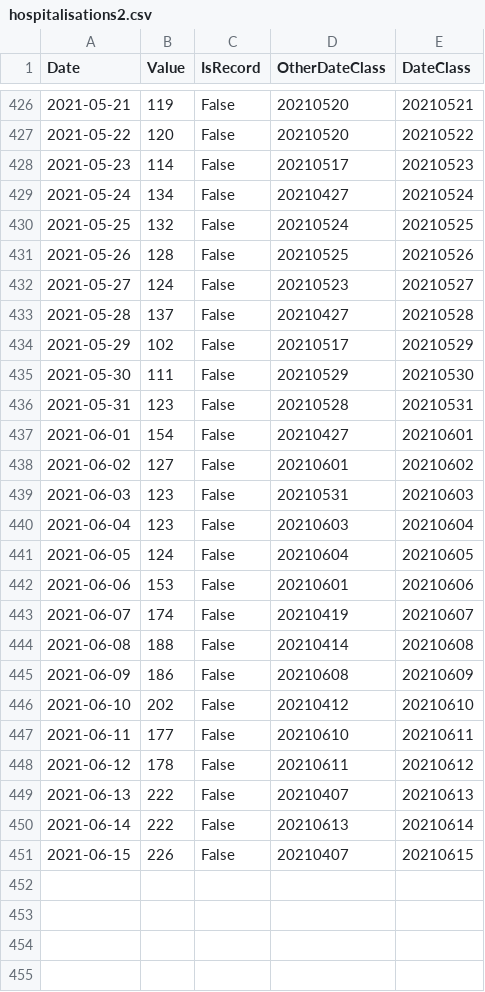
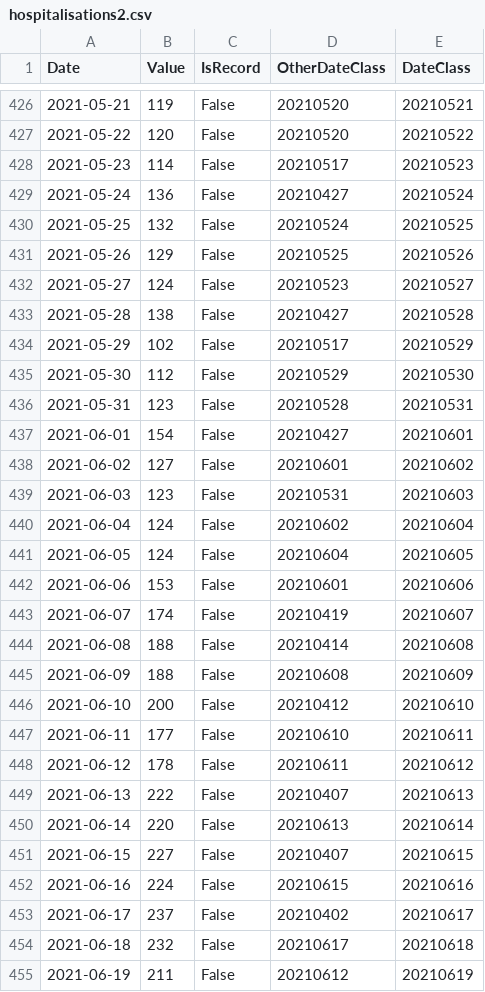
Before and after one commit to baccatabob/baccatabob.github.io, a CSV file: CovidLinkedGraphs/hospitalisations2.csv, drawn as a sheet; only a part is shown, gaps mark what is left out; the diff covers the shown part only.

Commit message:
Add files via upload
updated data 26/06/2021

```diff
--- a/CovidLinkedGraphs/hospitalisations2.csv
+++ b/CovidLinkedGraphs/hospitalisations2.csv
@@ -428,9 +428,9 @@ Date,Value,IsRecord,OtherDateClass,DateClass
 2021-05-23,114,False,20210517,20210523
-2021-05-24,134,False,20210427,20210524
+2021-05-24,136,False,20210427,20210524
 2021-05-25,132,False,20210524,20210525
-2021-05-26,128,False,20210525,20210526
+2021-05-26,129,False,20210525,20210526
 2021-05-27,124,False,20210523,20210527
-2021-05-28,137,False,20210427,20210528
+2021-05-28,138,False,20210427,20210528
 2021-05-29,102,False,20210517,20210529
-2021-05-30,111,False,20210529,20210530
+2021-05-30,112,False,20210529,20210530
 2021-05-31,123,False,20210528,20210531
@@ -439,3 +439,3 @@ Date,Value,IsRecord,OtherDateClass,DateClass
 2021-06-03,123,False,20210531,20210603
-2021-06-04,123,False,20210603,20210604
+2021-06-04,124,False,20210602,20210604
 2021-06-05,124,False,20210604,20210605
@@ -444,4 +444,4 @@ Date,Value,IsRecord,OtherDateClass,DateClass
 2021-06-08,188,False,20210414,20210608
-2021-06-09,186,False,20210608,20210609
-2021-06-10,202,False,20210412,20210610
+2021-06-09,188,False,20210608,20210609
+2021-06-10,200,False,20210412,20210610
 2021-06-11,177,False,20210610,20210611
@@ -449,3 +449,7 @@ Date,Value,IsRecord,OtherDateClass,DateClass
 2021-06-13,222,False,20210407,20210613
-2021-06-14,222,False,20210613,20210614
-2021-06-15,226,False,20210407,20210615
+2021-06-14,220,False,20210613,20210614
+2021-06-15,227,False,20210407,20210615
+2021-06-16,224,False,20210615,20210616
+2021-06-17,237,False,20210402,20210617
+2021-06-18,232,False,20210617,20210618
+2021-06-19,211,False,20210612,20210619
```
Also changed, not shown: 3 added rows and 11 edited cells elsewhere in this file, CovidLinkedGraphs/cases2.csv, CovidLinkedGraphs/deaths2.csv.
